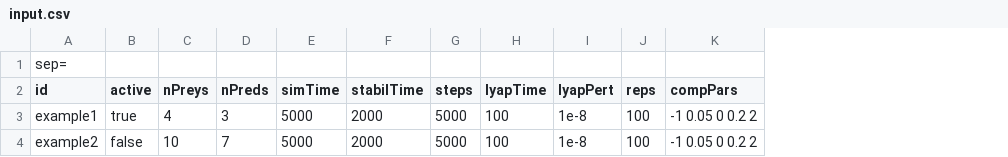
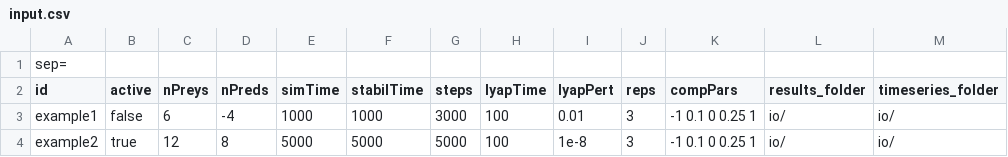
Before and after one commit to PabRod/Chaos-and-neutrality, a CSV file: io/input.csv, drawn as a sheet; the diff names each change by its address in the sheet, - before the commit and + after, or states it on an @@ line.

Commit message:
Output and ts folders now are controlled in input.csv

```diff
--- a/io/input.csv
+++ b/io/input.csv
+column L (results_folder), rows 3-4: io/ | io/
+column M (timeseries_folder), rows 3-4: io/ | io/
-B3 (active): true
+B3 (active): false
-C3 (nPreys): 4
+C3 (nPreys): 6
-D3 (nPreds): 3
+D3 (nPreds): -4
-E3 (simTime): 5000
+E3 (simTime): 1000
-F3 (stabilTime): 2000
+F3 (stabilTime): 1000
-G3 (steps): 5000
+G3 (steps): 3000
-I3 (lyapPert): 1e-8
+I3 (lyapPert): 0.01
-J3:J4 (reps): 100
+J3:J4 (reps): 3
-K3:K4 (compPars): -1 0.05 0 0.2 2
+K3:K4 (compPars): -1 0.1 0 0.25 1
-B4 (active): false
+B4 (active): true
-C4 (nPreys): 10
+C4 (nPreys): 12
-D4 (nPreds): 7
+D4 (nPreds): 8
-F4 (stabilTime): 2000
+F4 (stabilTime): 5000
```
Also changed, not shown: 6 other files.
